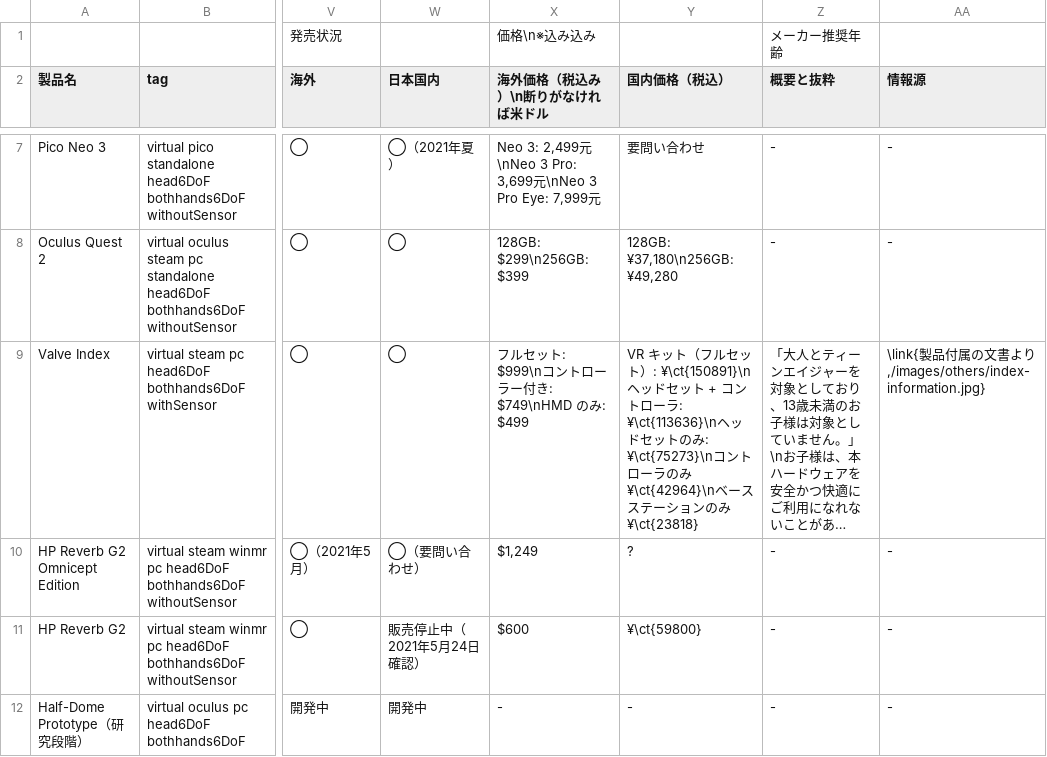
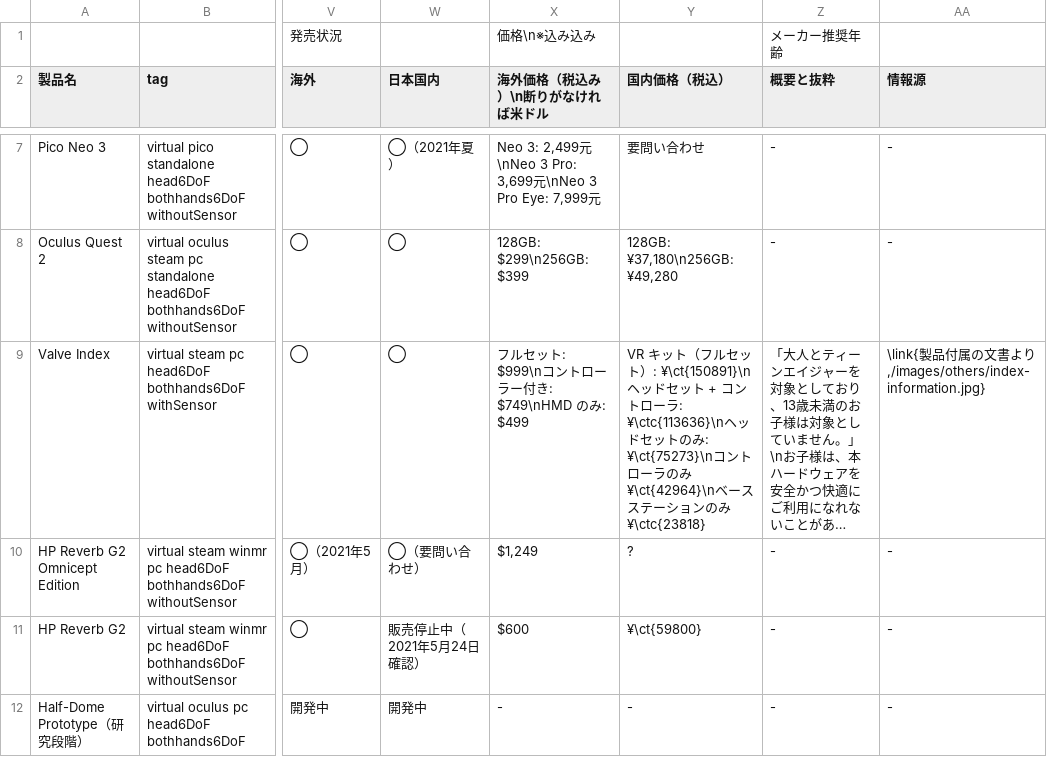
Before and after one commit to yutokun/XR-Headset-Comparison, a TSV file: public/headset.tsv, drawn as a sheet; only a part is shown, gaps mark what is left out; long unchanged cells end in …; the diff names each change by its address in the sheet, - before the commit and + after, or states it on an @@ line.

```diff
--- a/public/headset.tsv
+++ b/public/headset.tsv
-Y9 (国内価格（税込）): …ローラ: ¥\ct{113636}\nヘッドセットのみ: ¥\ct{75273}\nコントローラのみ¥\ct{42964}\nベースステーションのみ¥\ct{23818}
+Y9 (国内価格（税込）): …ローラ: ¥\ctc{113636}\nヘッドセットのみ: ¥\ct{75273}\nコントローラのみ¥\ct{42964}\nベースステーションのみ¥\ctc{23818}
```
Also changed, not shown: 1 other file.
